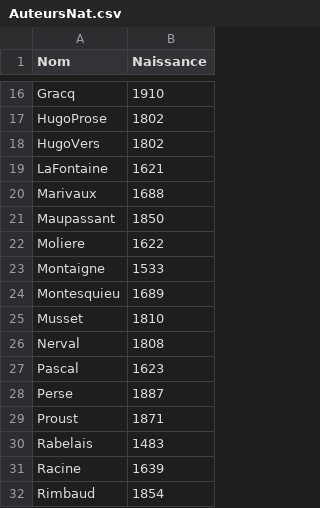
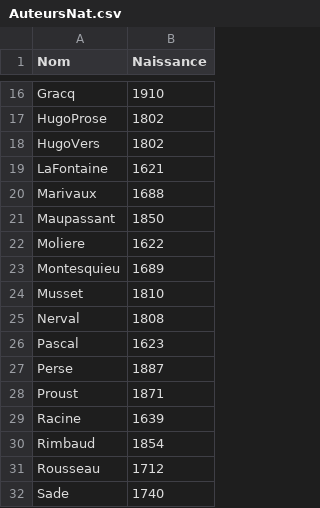
Before and after one commit to leaajo/APST, a CSV file: second_study/data/AuteursNat.csv, drawn as a sheet; only a part is shown, gaps mark what is left out; the shorter side is filled out with more unchanged rows.

```diff
--- a/second_study/data/AuteursNat.csv
+++ b/second_study/data/AuteursNat.csv
@@ -22,3 +22,2 @@ Maupassant,1850
 Moliere,1622
-Montaigne,1533
 Montesquieu,1689
@@ -29,3 +28,2 @@ Perse,1887
 Proust,1871
-Rabelais,1483
 Racine,1639
```
Also changed, not shown: 2 other files.
